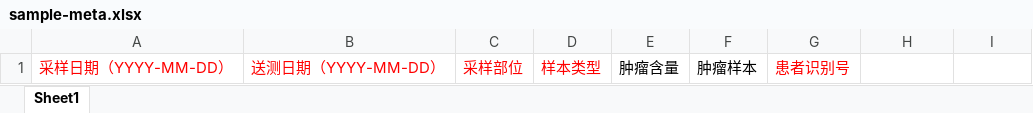
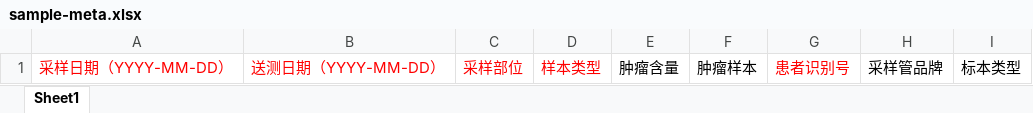
Before and after one commit to wang1365/bioinfo-view-be, an Excel workbook: bioinformatics-analysis/resources/sample-meta.xlsx, sheet Sheet1, drawn as a sheet; values as stored, in another font and other column widths than the file's, no borders; the diff names each change by its address in the sheet, - before the commit and + after, or states it on an @@ line.

Commit message:
样本新增字段：采样管品牌、标本类型

```diff
--- a/bioinformatics-analysis/resources/sample-meta.xlsx (sheet Sheet1)
+++ b/bioinformatics-analysis/resources/sample-meta.xlsx (sheet Sheet1)
-H1: (empty)
+H1: 采样管品牌
-I1: (empty)
+I1: 标本类型
```
Also changed, not shown: bioinformatics-analysis/resources/sample-meta-en.xlsx, 3 other files.
